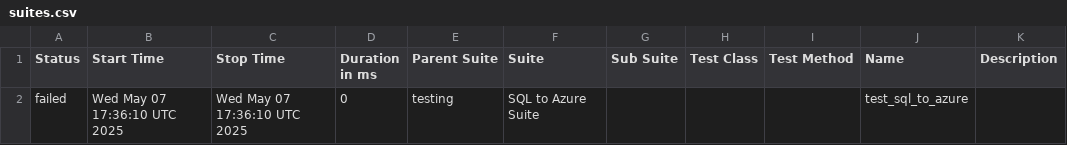
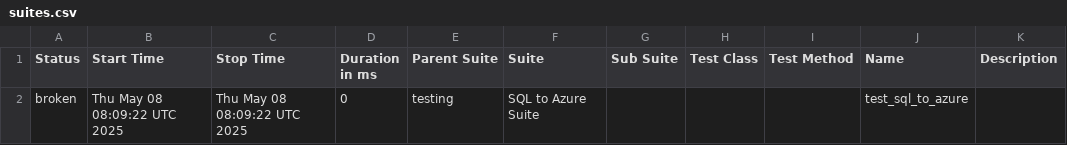
Before and after one commit to Nikki-Jain17/my-pycharm-project, a CSV file: data/suites.csv, drawn as a sheet.

```diff
--- a/data/suites.csv
+++ b/data/suites.csv
@@ -1,2 +1,2 @@
 "Status","Start Time","Stop Time","Duration in ms","Parent Suite","Suite","Sub Suite","Test Class","Test Method","Name","Description"
-"failed","Wed May 07 17:36:10 UTC 2025","Wed May 07 17:36:10 UTC 2025","0","testing","SQL to Azure Suite","","","","test_sql_to_azure",""
+"broken","Thu May 08 08:09:22 UTC 2025","Thu May 08 08:09:22 UTC 2025","0","testing","SQL to Azure Suite","","","","test_sql_to_azure",""
```
Also changed, not shown: 24 other files.
